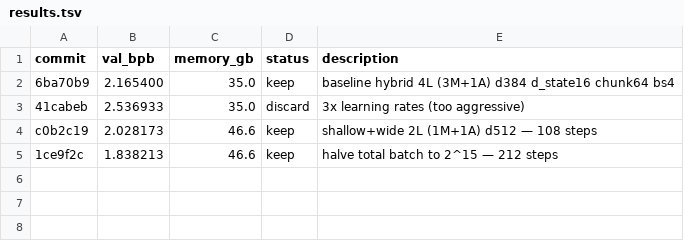
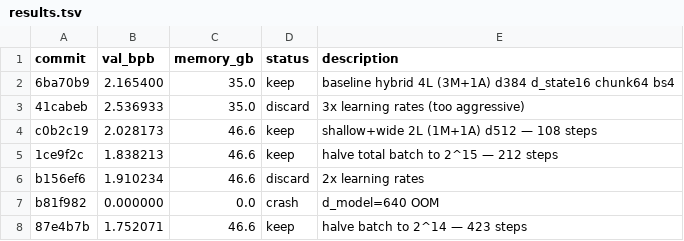
Before and after one commit to gxcsoccer/alloy, a TSV file: results.tsv, drawn as a sheet.

Commit message:
experiment: halve batch again to 2^14

```diff
--- a/results.tsv
+++ b/results.tsv
@@ -5 +5,4 @@ c0b2c19	2.028173	46.6	keep	shallow+wide 2L (1M+1A) d512 — 108 steps
 1ce9f2c	1.838213	46.6	keep	halve total batch to 2^15 — 212 steps
+b156ef6	1.910234	46.6	discard	2x learning rates
+b81f982	0.000000	0.0	crash	d_model=640 OOM
+87e4b7b	1.752071	46.6	keep	halve batch to 2^14 — 423 steps
```
Also changed, not shown: 1 other file.
